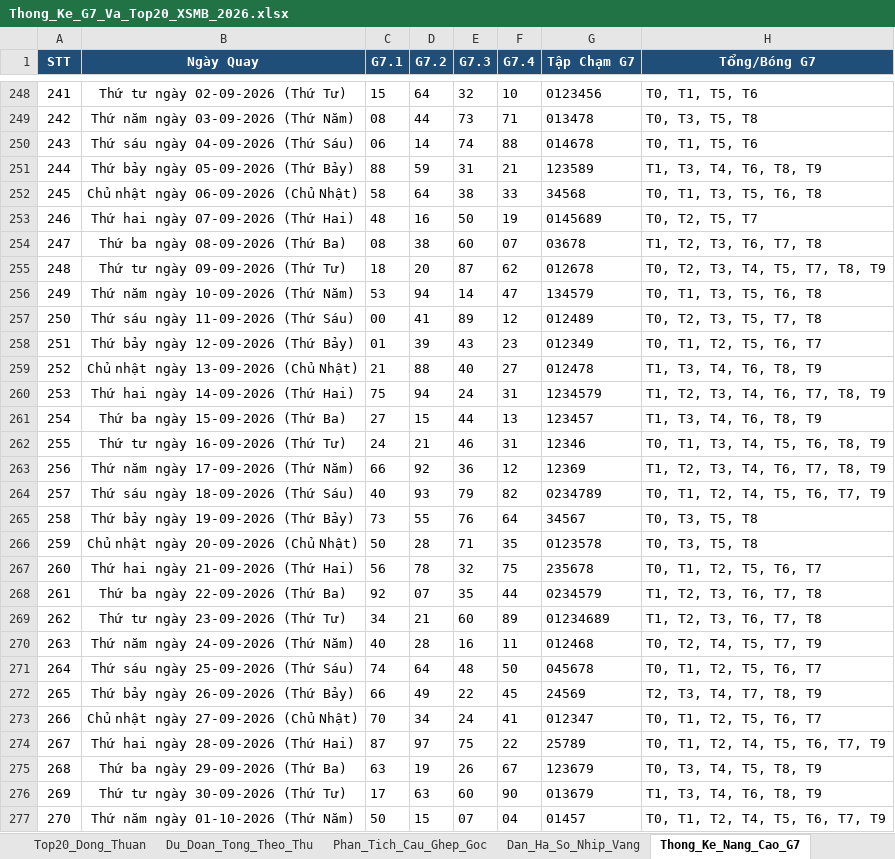
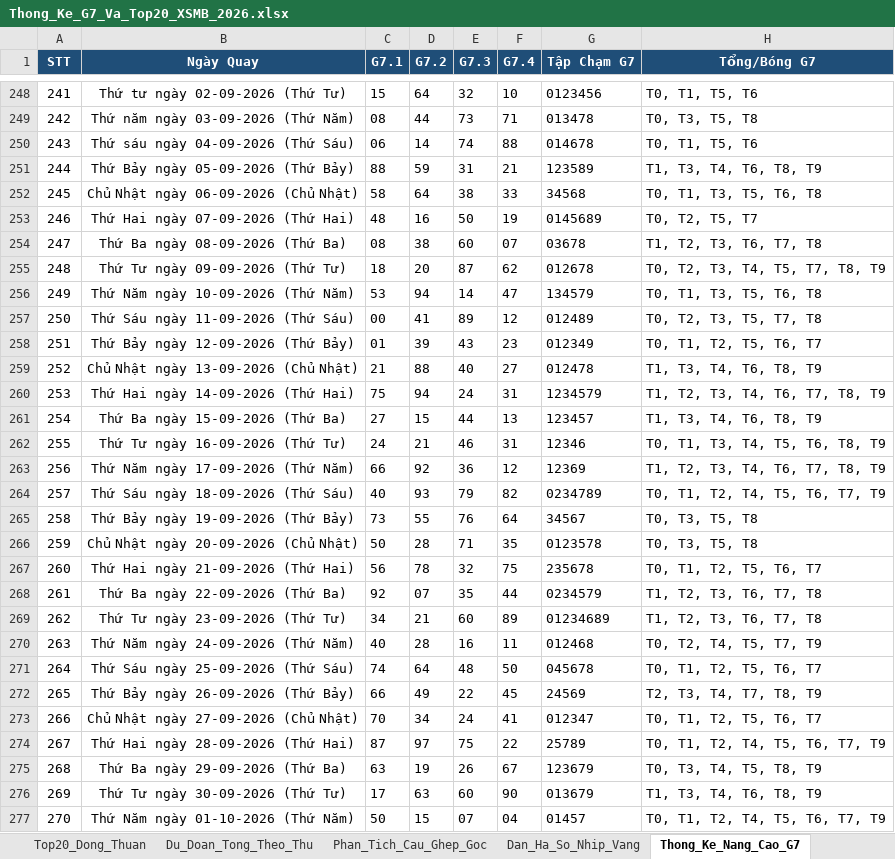
Before and after one commit to happiness2286-dot/67up97, an Excel workbook: Thong_Ke_G7_Va_Top20_XSMB_2026.xlsx, sheet Thong_Ke_Nang_Cao_G7, drawn as a sheet; only a part is shown, gaps mark what is left out; values as stored, in another font and other column widths than the file's, no borders; the diff covers the shown part only; the diff names each change by its address in the sheet, - before the commit and + after, or states it on an @@ line.

```diff
--- a/Thong_Ke_G7_Va_Top20_XSMB_2026.xlsx (sheet Thong_Ke_Nang_Cao_G7)
+++ b/Thong_Ke_G7_Va_Top20_XSMB_2026.xlsx (sheet Thong_Ke_Nang_Cao_G7)
-B251 (Ngày Quay): Thứ bảy ngày 05-09-2026 (Thứ Bảy)
+B251 (Ngày Quay): Thứ Bảy ngày 05-09-2026 (Thứ Bảy)
-B252 (Ngày Quay): Chủ nhật ngày 06-09-2026 (Chủ Nhật)
+B252 (Ngày Quay): Chủ Nhật ngày 06-09-2026 (Chủ Nhật)
-B253 (Ngày Quay): Thứ hai ngày 07-09-2026 (Thứ Hai)
+B253 (Ngày Quay): Thứ Hai ngày 07-09-2026 (Thứ Hai)
-B254 (Ngày Quay): Thứ ba ngày 08-09-2026 (Thứ Ba)
+B254 (Ngày Quay): Thứ Ba ngày 08-09-2026 (Thứ Ba)
-B255 (Ngày Quay): Thứ tư ngày 09-09-2026 (Thứ Tư)
+B255 (Ngày Quay): Thứ Tư ngày 09-09-2026 (Thứ Tư)
-B256 (Ngày Quay): Thứ năm ngày 10-09-2026 (Thứ Năm)
+B256 (Ngày Quay): Thứ Năm ngày 10-09-2026 (Thứ Năm)
-B257 (Ngày Quay): Thứ sáu ngày 11-09-2026 (Thứ Sáu)
+B257 (Ngày Quay): Thứ Sáu ngày 11-09-2026 (Thứ Sáu)
-B258 (Ngày Quay): Thứ bảy ngày 12-09-2026 (Thứ Bảy)
+B258 (Ngày Quay): Thứ Bảy ngày 12-09-2026 (Thứ Bảy)
-B259 (Ngày Quay): Chủ nhật ngày 13-09-2026 (Chủ Nhật)
+B259 (Ngày Quay): Chủ Nhật ngày 13-09-2026 (Chủ Nhật)
-B260 (Ngày Quay): Thứ hai ngày 14-09-2026 (Thứ Hai)
+B260 (Ngày Quay): Thứ Hai ngày 14-09-2026 (Thứ Hai)
-B261 (Ngày Quay): Thứ ba ngày 15-09-2026 (Thứ Ba)
+B261 (Ngày Quay): Thứ Ba ngày 15-09-2026 (Thứ Ba)
-B262 (Ngày Quay): Thứ tư ngày 16-09-2026 (Thứ Tư)
+B262 (Ngày Quay): Thứ Tư ngày 16-09-2026 (Thứ Tư)
-B263 (Ngày Quay): Thứ năm ngày 17-09-2026 (Thứ Năm)
+B263 (Ngày Quay): Thứ Năm ngày 17-09-2026 (Thứ Năm)
-B264 (Ngày Quay): Thứ sáu ngày 18-09-2026 (Thứ Sáu)
+B264 (Ngày Quay): Thứ Sáu ngày 18-09-2026 (Thứ Sáu)
-B265 (Ngày Quay): Thứ bảy ngày 19-09-2026 (Thứ Bảy)
+B265 (Ngày Quay): Thứ Bảy ngày 19-09-2026 (Thứ Bảy)
-B266 (Ngày Quay): Chủ nhật ngày 20-09-2026 (Chủ Nhật)
+B266 (Ngày Quay): Chủ Nhật ngày 20-09-2026 (Chủ Nhật)
-B267 (Ngày Quay): Thứ hai ngày 21-09-2026 (Thứ Hai)
+B267 (Ngày Quay): Thứ Hai ngày 21-09-2026 (Thứ Hai)
-B268 (Ngày Quay): Thứ ba ngày 22-09-2026 (Thứ Ba)
+B268 (Ngày Quay): Thứ Ba ngày 22-09-2026 (Thứ Ba)
-B269 (Ngày Quay): Thứ tư ngày 23-09-2026 (Thứ Tư)
+B269 (Ngày Quay): Thứ Tư ngày 23-09-2026 (Thứ Tư)
-B270 (Ngày Quay): Thứ năm ngày 24-09-2026 (Thứ Năm)
+B270 (Ngày Quay): Thứ Năm ngày 24-09-2026 (Thứ Năm)
-B271 (Ngày Quay): Thứ sáu ngày 25-09-2026 (Thứ Sáu)
+B271 (Ngày Quay): Thứ Sáu ngày 25-09-2026 (Thứ Sáu)
-B272 (Ngày Quay): Thứ bảy ngày 26-09-2026 (Thứ Bảy)
+B272 (Ngày Quay): Thứ Bảy ngày 26-09-2026 (Thứ Bảy)
-B273 (Ngày Quay): Chủ nhật ngày 27-09-2026 (Chủ Nhật)
+B273 (Ngày Quay): Chủ Nhật ngày 27-09-2026 (Chủ Nhật)
-B274 (Ngày Quay): Thứ hai ngày 28-09-2026 (Thứ Hai)
+B274 (Ngày Quay): Thứ Hai ngày 28-09-2026 (Thứ Hai)
-B275 (Ngày Quay): Thứ ba ngày 29-09-2026 (Thứ Ba)
+B275 (Ngày Quay): Thứ Ba ngày 29-09-2026 (Thứ Ba)
-B276 (Ngày Quay): Thứ tư ngày 30-09-2026 (Thứ Tư)
+B276 (Ngày Quay): Thứ Tư ngày 30-09-2026 (Thứ Tư)
-B277 (Ngày Quay): Thứ năm ngày 01-10-2026 (Thứ Năm)
+B277 (Ngày Quay): Thứ Năm ngày 01-10-2026 (Thứ Năm)
```
Also changed, not shown: 1 added row and 7 edited cells elsewhere in this sheet, sheet Lich_Su_Nuoi_Khung_3Ngay, sheet Top20_Dong_Thuan, sheet Dan_Ha_So_Nhip_Vang, sheet Du_Lieu_2026, sheet Thong_Ke_G7_MultiWindow, sheet Du_Doan_Tong_Theo_Thu, 2 more sheets, 9 other files.
